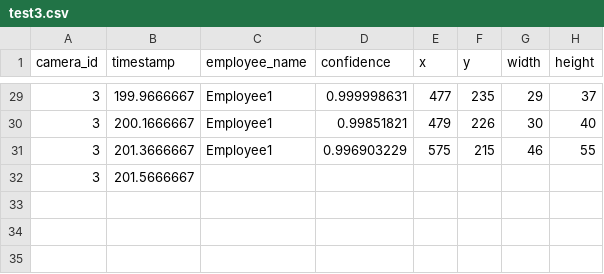
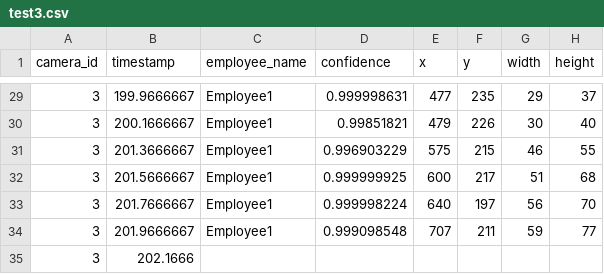
Before and after one commit to cinderellab/Vision-Based-Attendance-Tracker, a CSV file: Attendance_Logic_Module/test3.csv, drawn as a sheet; only a part is shown, gaps mark what is left out.

```diff
--- a/Attendance_Logic_Module/test3.csv
+++ b/Attendance_Logic_Module/test3.csv
@@ -31,2 +31,5 @@ camera_id,timestamp,employee_name,confidence,x,y,width,height
 3,201.3666667,Employee1,0.996903229,575,215,46,55
-3,201.5666667
+3,201.5666667,Employee1,0.999999925,600,217,51,68
+3,201.7666667,Employee1,0.999998224,640,197,56,70
+3,201.9666667,Employee1,0.999098548,707,211,59,77
+3,202.1666
```
